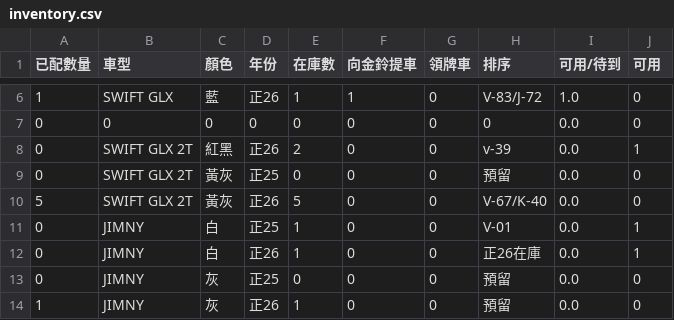
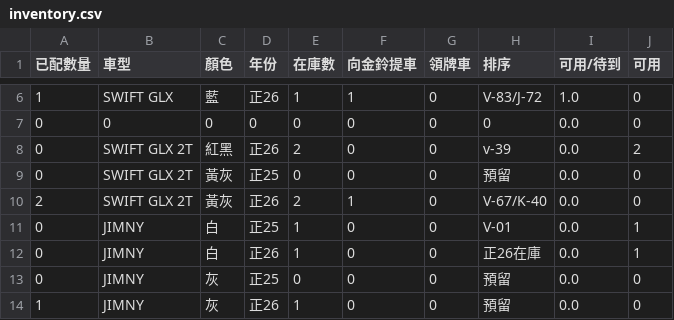
Before and after one commit to subarudms/suzuki-inventory, a CSV file: inventory.csv, drawn as a sheet; only a part is shown, gaps mark what is left out.

Commit message:
Update: 2026-04-28 14:49:54.994685

```diff
--- a/inventory.csv
+++ b/inventory.csv
@@ -7,5 +7,5 @@
 0,0,0,0,0,0,0,0,0.0,0
-0,SWIFT GLX 2T,紅黑,正26,2,0,0,v-39,0.0,1
+0,SWIFT GLX 2T,紅黑,正26,2,0,0,v-39,0.0,2
 0,SWIFT GLX 2T,黃灰,正25,0,0,0,預留,0.0,0
-5,SWIFT GLX 2T,黃灰,正26,5,0,0,V-67/K-40,0.0,0
+2,SWIFT GLX 2T,黃灰,正26,2,1,0,V-67/K-40,0.0,0
 0,JIMNY,白,正25,1,0,0,V-01,0.0,1
```
